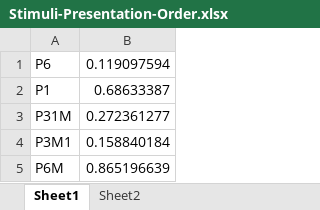
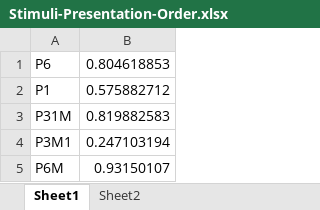
Before and after one commit to gilmore-lab/symmetry-sorting, an Excel workbook: Stimuli-Presentation-Order.xlsx, sheet Sheet1, drawn as a sheet; values as stored, in another font and other column widths than the file's, no borders; the diff names each change by its address in the sheet, - before the commit and + after, or states it on an @@ line.

```diff
--- a/Stimuli-Presentation-Order.xlsx (sheet Sheet1)
+++ b/Stimuli-Presentation-Order.xlsx (sheet Sheet1)
-B1: 0.119097594
+B1: 0.804618853
-B2: 0.68633387
+B2: 0.575882712
-B3: 0.272361277
+B3: 0.819882583
-B4: 0.158840184
+B4: 0.247103194
-B5: 0.865196639
+B5: 0.93150107
```
Also changed, not shown: sheet Sheet2, 3 other files.
